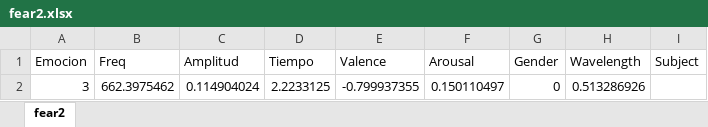
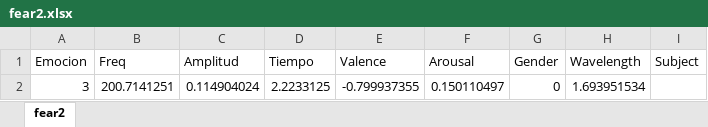
Before and after one commit to jjparrad/AmbientesInteligentes, an Excel workbook: jose/clasificador/fear2.xlsx, sheet fear2, drawn as a sheet; values as stored, in another font and other column widths than the file's, no borders; the diff names each change by its address in the sheet, - before the commit and + after, or states it on an @@ line.

```diff
--- a/jose/clasificador/fear2.xlsx (sheet fear2)
+++ b/jose/clasificador/fear2.xlsx (sheet fear2)
-B2 (Freq): 662.3975462
+B2 (Freq): 200.7141251
-H2 (Wavelength): 0.513286926
+H2 (Wavelength): 1.693951534
```
Also changed, not shown: 6 other files.
